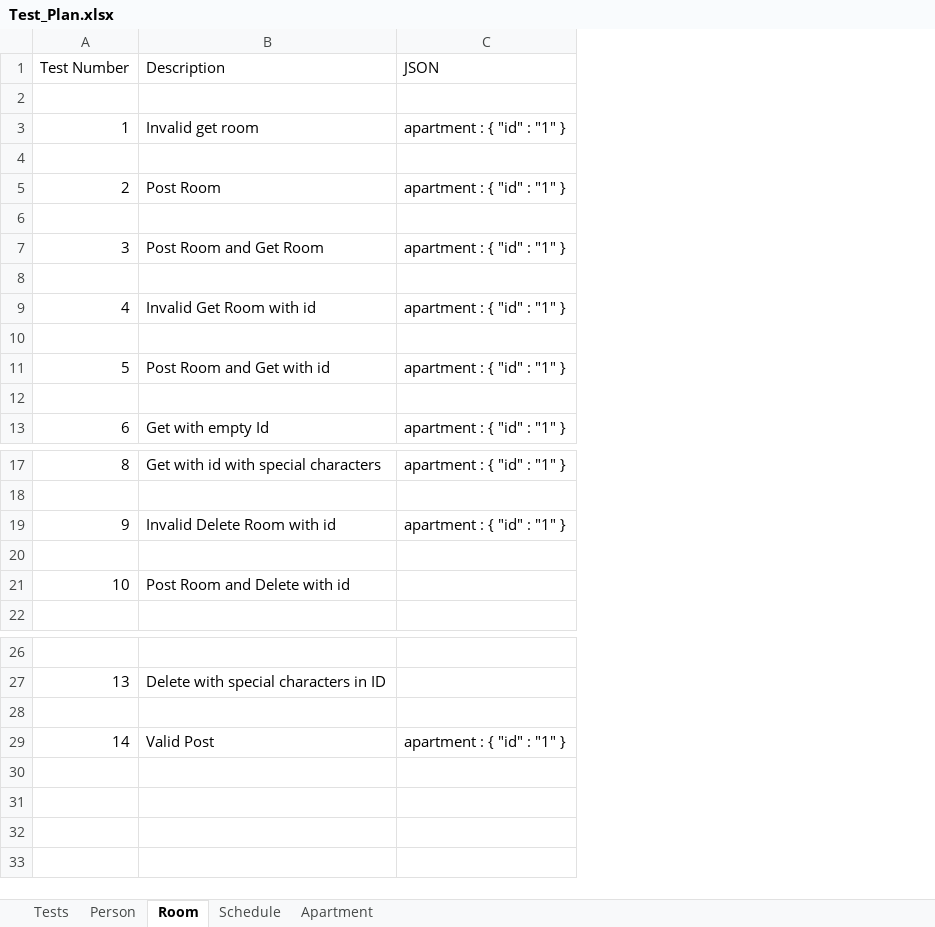
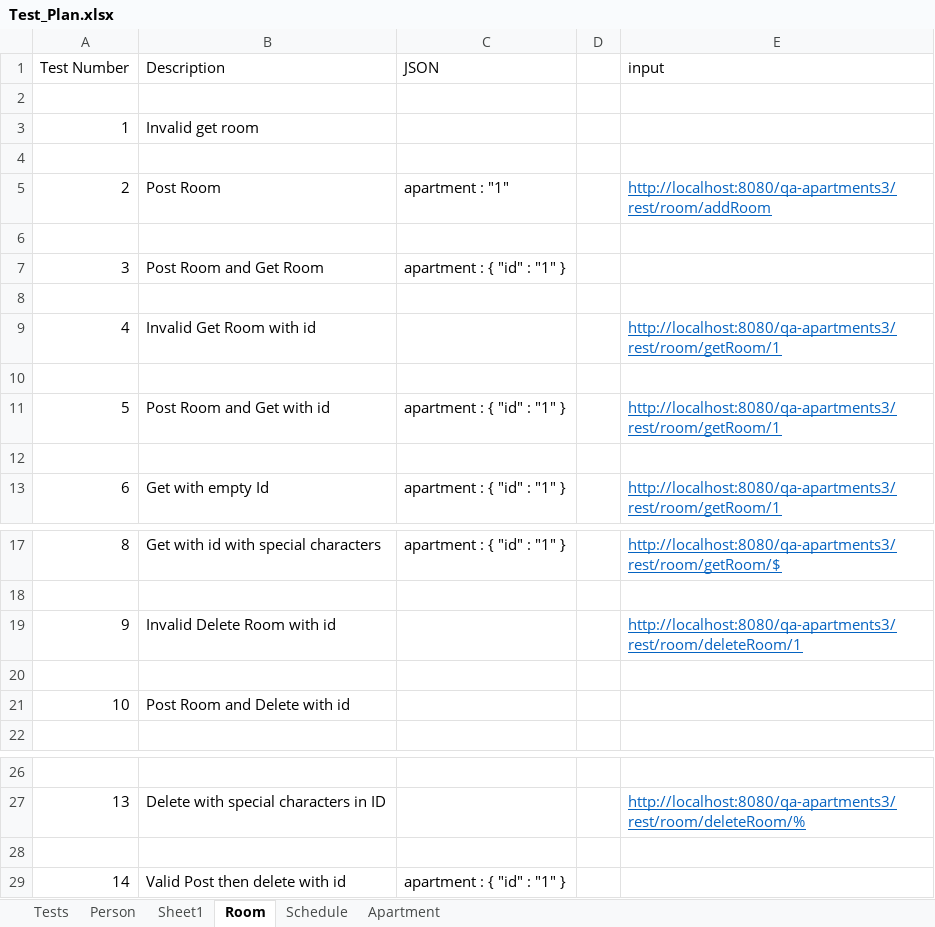
Before and after one commit to BlandRR/QAApartments, an Excel workbook: Test_Plan.xlsx, sheet Room, drawn as a sheet; only a part is shown, gaps mark what is left out; values as stored, in another font and other column widths than the file's, no borders; the diff names each change by its address in the sheet, - before the commit and + after, or states it on an @@ line.

```diff
--- a/Test_Plan.xlsx (sheet Room)
+++ b/Test_Plan.xlsx (sheet Room)
+sheet tab: Sheet1
+column D, empty
+column E (input), rows 5-13: http://localhost:8080/qa-apartments3/rest/room/addRoom |  |  |  | http://localhost:8080/qa-apartments3/rest/room/getRoom/1 |  | http://localhost:8080/qa-apartments3/rest/room/getRoom/1 |  | http://localhost:8080/qa-apartments3/rest/room/getRoom/1; rows 17-19: http://localhost:8080/qa-apartments3/rest/room/getRoom/$ |  | http://localhost:8080/qa-apartments3/rest/room/deleteRoom/1; row 27: http://localhost:8080/qa-apartments3/rest/room/deleteRoom/%
-C3 (JSON): apartment : { "id" : "1" }
+C3 (JSON): (empty)
-C5 (JSON): apartment : { "id" : "1" }
+C5 (JSON): apartment : "1"
-C9 (JSON): apartment : { "id" : "1" }
+C9 (JSON): (empty)
-C19 (JSON): apartment : { "id" : "1" }
+C19 (JSON): (empty)
-B29 (Description): Valid Post
+B29 (Description): Valid Post then delete with id
```
Also changed, not shown: sheet Person, sheet Apartment.
